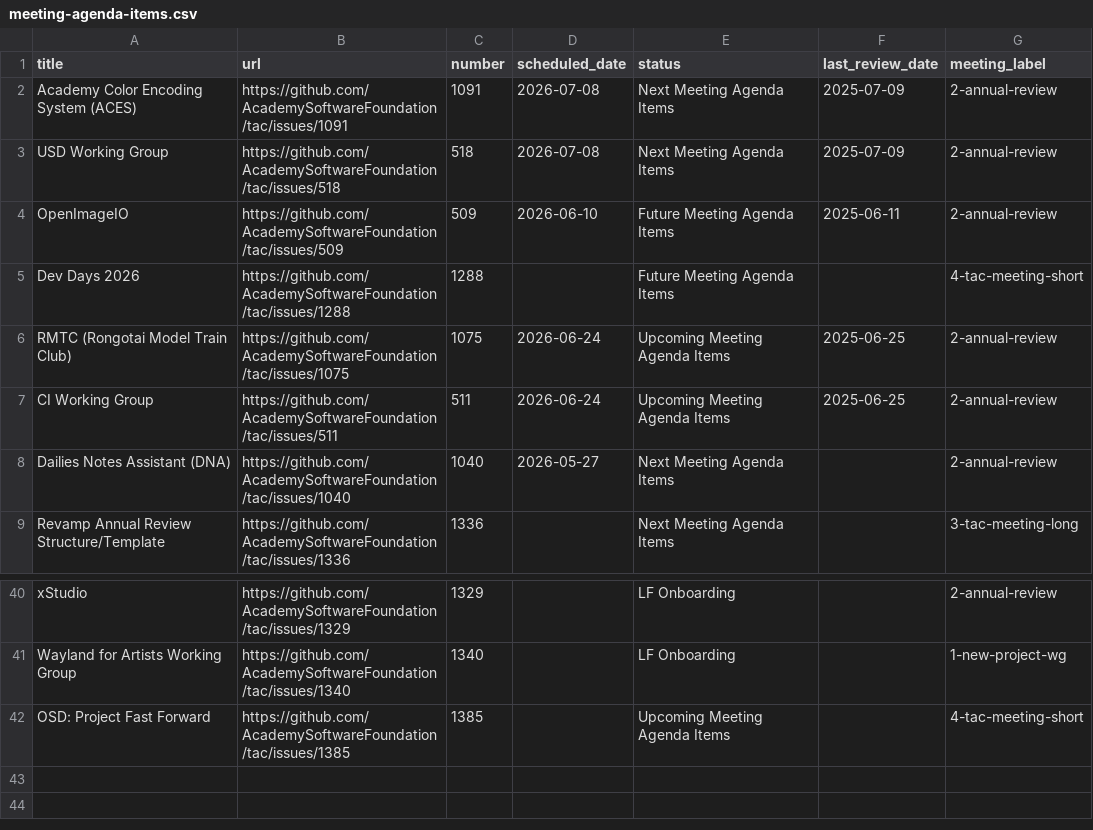
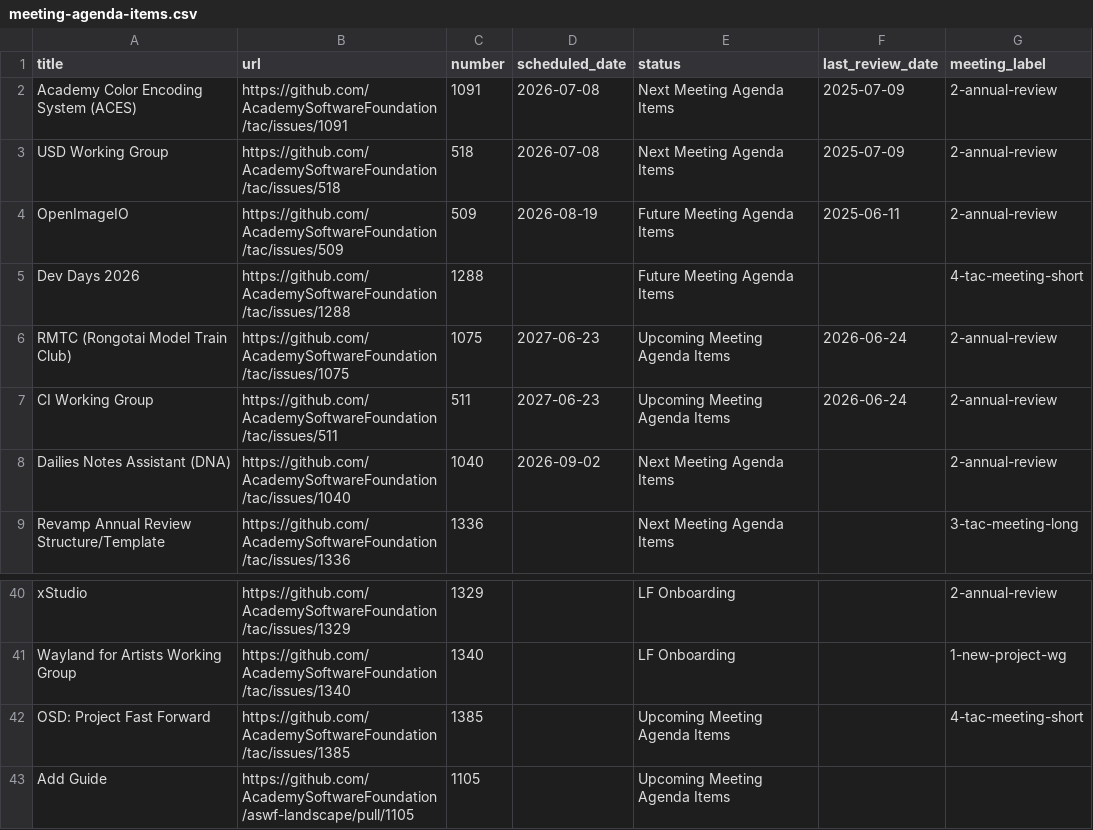
Before and after one commit to AcademySoftwareFoundation/tac, a CSV file: _data/meeting-agenda-items.csv, drawn as a sheet; only a part is shown, gaps mark what is left out.

Commit message:
Update Data Sources from LFX (#1398)
Signed-off-by: github-actions[bot] <41898282+github-actions[bot]@users.noreply.github.com>

```diff
--- a/_data/meeting-agenda-items.csv
+++ b/_data/meeting-agenda-items.csv
@@ -3,7 +3,7 @@ Academy Color Encoding System (ACES),https://github.com/AcademySoftwareFoundatio
 USD Working Group,https://github.com/AcademySoftwareFoundation/tac/issues/518,518,2026-07-08,Next Meeting Agenda Items,2025-07-09,2-annual-review
-OpenImageIO,https://github.com/AcademySoftwareFoundation/tac/issues/509,509,2026-06-10,Future Meeting Agenda Items,2025-06-11,2-annual-review
+OpenImageIO,https://github.com/AcademySoftwareFoundation/tac/issues/509,509,2026-08-19,Future Meeting Agenda Items,2025-06-11,2-annual-review
 Dev Days 2026,https://github.com/AcademySoftwareFoundation/tac/issues/1288,1288,,Future Meeting Agenda Items,,4-tac-meeting-short
-RMTC (Rongotai Model Train Club),https://github.com/AcademySoftwareFoundation/tac/issues/1075,1075,2026-06-24,Upcoming Meeting Agenda Items,2025-06-25,2-annual-review
-CI Working Group,https://github.com/AcademySoftwareFoundation/tac/issues/511,511,2026-06-24,Upcoming Meeting Agenda Items,2025-06-25,2-annual-review
-Dailies Notes Assistant (DNA),https://github.com/AcademySoftwareFoundation/tac/issues/1040,1040,2026-05-27,Next Meeting Agenda Items,,2-annual-review
+RMTC (Rongotai Model Train Club),https://github.com/AcademySoftwareFoundation/tac/issues/1075,1075,2027-06-23,Upcoming Meeting Agenda Items,2026-06-24,2-annual-review
+CI Working Group,https://github.com/AcademySoftwareFoundation/tac/issues/511,511,2027-06-23,Upcoming Meeting Agenda Items,2026-06-24,2-annual-review
+Dailies Notes Assistant (DNA),https://github.com/AcademySoftwareFoundation/tac/issues/1040,1040,2026-09-02,Next Meeting Agenda Items,,2-annual-review
 Revamp Annual Review Structure/Template,https://github.com/AcademySoftwareFoundation/tac/issues/1336,1336,,Next Meeting Agenda Items,,3-tac-meeting-long
@@ -42 +42,2 @@ Wayland for Artists Working Group,https://github.com/AcademySoftwareFoundation/t
 OSD: Project Fast Forward,https://github.com/AcademySoftwareFoundation/tac/issues/1385,1385,,Upcoming Meeting Agenda Items,,4-tac-meeting-short
+Add Guide,https://github.com/AcademySoftwareFoundation/aswf-landscape/pull/1105,1105,,Upcoming Meeting Agenda Items,,
```
Also changed, not shown: _data/projects.csv.
